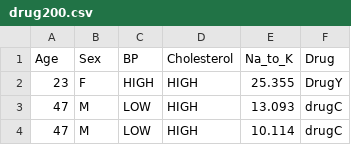
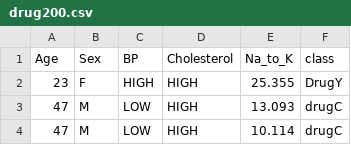
Before and after one commit to p-anagan/6220project, a CSV file: drug200.csv, drawn as a sheet; only a part is shown.

Commit message:
Update drug200.csv

```diff
--- a/drug200.csv
+++ b/drug200.csv
@@ -1,2 +1,2 @@
-Age,Sex,BP,Cholesterol,Na_to_K,Drug
+Age,Sex,BP,Cholesterol,Na_to_K,class
 23,F,HIGH,HIGH,25.355,DrugY
```
